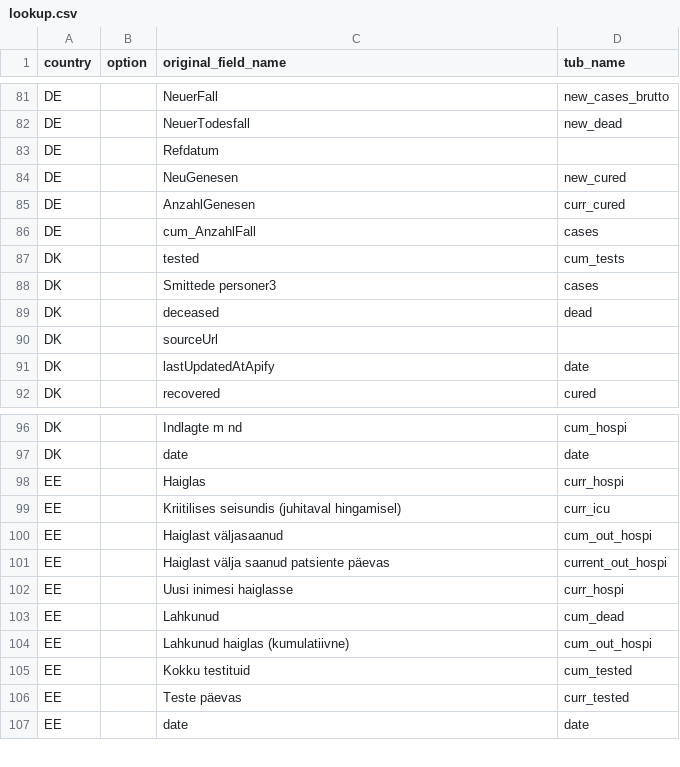
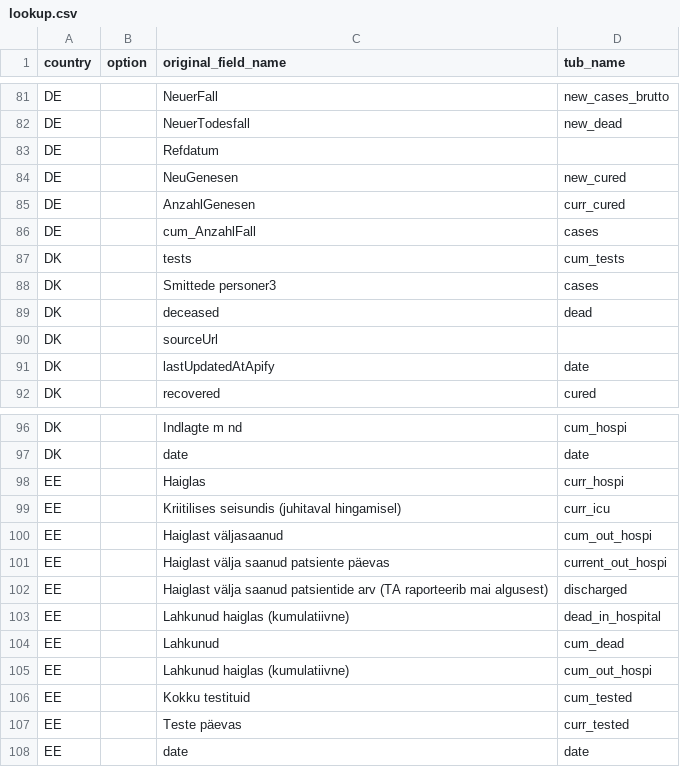
Before and after one commit to clementlefevre/Checker-Covid, a CSV file: data/lookup.csv, drawn as a sheet; only a part is shown, gaps mark what is left out.

```diff
--- a/data/lookup.csv
+++ b/data/lookup.csv
@@ -86,3 +86,3 @@ DE,,AnzahlGenesen,curr_cured
 DE,,cum_AnzahlFall,cases
-DK,,tested,cum_tests
+DK,,tests,cum_tests
 DK,,Smittede personer3,cases
@@ -101,3 +101,4 @@ EE,,Haiglast väljasaanud,cum_out_hospi
 EE,,Haiglast välja saanud patsiente päevas,current_out_hospi
-EE,,Uusi inimesi haiglasse,curr_hospi
+EE,,Haiglast välja saanud patsientide arv (TA raporteerib mai algusest),discharged
+EE,,Lahkunud haiglas (kumulatiivne),dead_in_hospital
 EE,,Lahkunud,cum_dead
```
Also changed, not shown: 3 other files.
